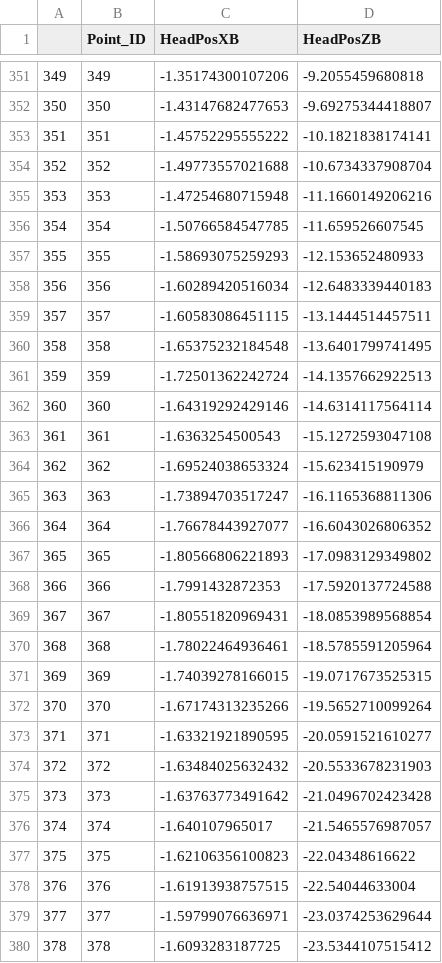
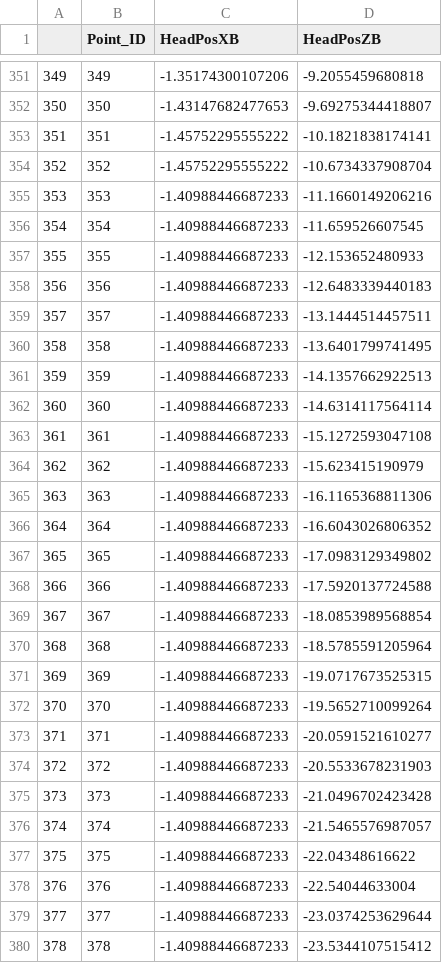
Before and after one commit to FAR-Lab/CrossCulturalDriving, a CSV file: Assets/Data/Centerlines/centerline_CP3_B.csv, drawn as a sheet; only a part is shown, gaps mark what is left out; the diff covers the shown part only.

```diff
--- a/Assets/Data/Centerlines/centerline_CP3_B.csv
+++ b/Assets/Data/Centerlines/centerline_CP3_B.csv
@@ -353,28 +353,28 @@
 351,351,-1.45752295555222,-10.1821838174141
-352,352,-1.49773557021688,-10.6734337908704
-353,353,-1.47254680715948,-11.1660149206216
-354,354,-1.50766584547785,-11.659526607545
-355,355,-1.58693075259293,-12.153652480933
-356,356,-1.60289420516034,-12.6483339440183
-357,357,-1.60583086451115,-13.1444514457511
-358,358,-1.65375232184548,-13.6401799741495
-359,359,-1.72501362242724,-14.1357662922513
-360,360,-1.64319292429146,-14.6314117564114
-361,361,-1.6363254500543,-15.1272593047108
-362,362,-1.69524038653324,-15.623415190979
-363,363,-1.73894703517247,-16.1165368811306
-364,364,-1.76678443927077,-16.6043026806352
-365,365,-1.80566806221893,-17.0983129349802
-366,366,-1.7991432872353,-17.5920137724588
-367,367,-1.80551820969431,-18.0853989568854
-368,368,-1.78022464936461,-18.5785591205964
-369,369,-1.74039278166015,-19.0717673525315
-370,370,-1.67174313235266,-19.5652710099264
-371,371,-1.63321921890595,-20.0591521610277
-372,372,-1.63484025632432,-20.5533678231903
-373,373,-1.63763773491642,-21.0496702423428
-374,374,-1.640107965017,-21.5465576987057
-375,375,-1.62106356100823,-22.04348616622
-376,376,-1.61913938757515,-22.54044633004
-377,377,-1.59799076636971,-23.0374253629644
-378,378,-1.6093283187725,-23.5344107515412
+352,352,-1.45752295555222,-10.6734337908704
+353,353,-1.40988446687233,-11.1660149206216
+354,354,-1.40988446687233,-11.659526607545
+355,355,-1.40988446687233,-12.153652480933
+356,356,-1.40988446687233,-12.6483339440183
+357,357,-1.40988446687233,-13.1444514457511
+358,358,-1.40988446687233,-13.6401799741495
+359,359,-1.40988446687233,-14.1357662922513
+360,360,-1.40988446687233,-14.6314117564114
+361,361,-1.40988446687233,-15.1272593047108
+362,362,-1.40988446687233,-15.623415190979
+363,363,-1.40988446687233,-16.1165368811306
+364,364,-1.40988446687233,-16.6043026806352
+365,365,-1.40988446687233,-17.0983129349802
+366,366,-1.40988446687233,-17.5920137724588
+367,367,-1.40988446687233,-18.0853989568854
+368,368,-1.40988446687233,-18.5785591205964
+369,369,-1.40988446687233,-19.0717673525315
+370,370,-1.40988446687233,-19.5652710099264
+371,371,-1.40988446687233,-20.0591521610277
+372,372,-1.40988446687233,-20.5533678231903
+373,373,-1.40988446687233,-21.0496702423428
+374,374,-1.40988446687233,-21.5465576987057
+375,375,-1.40988446687233,-22.04348616622
+376,376,-1.40988446687233,-22.54044633004
+377,377,-1.40988446687233,-23.0374253629644
+378,378,-1.40988446687233,-23.5344107515412
```
Also changed, not shown: 20 edited cells elsewhere in this file, Assets/Data/Centerlines/centerline_CP2_B.csv, Assets/Data/Centerlines/centerline_CP3_A.csv, 3 other files.
